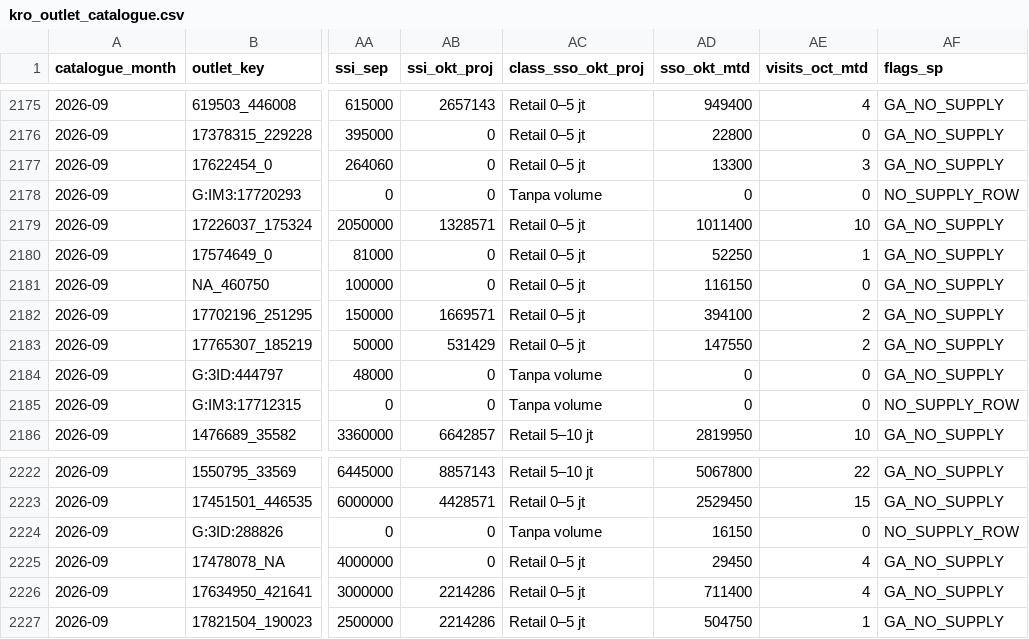
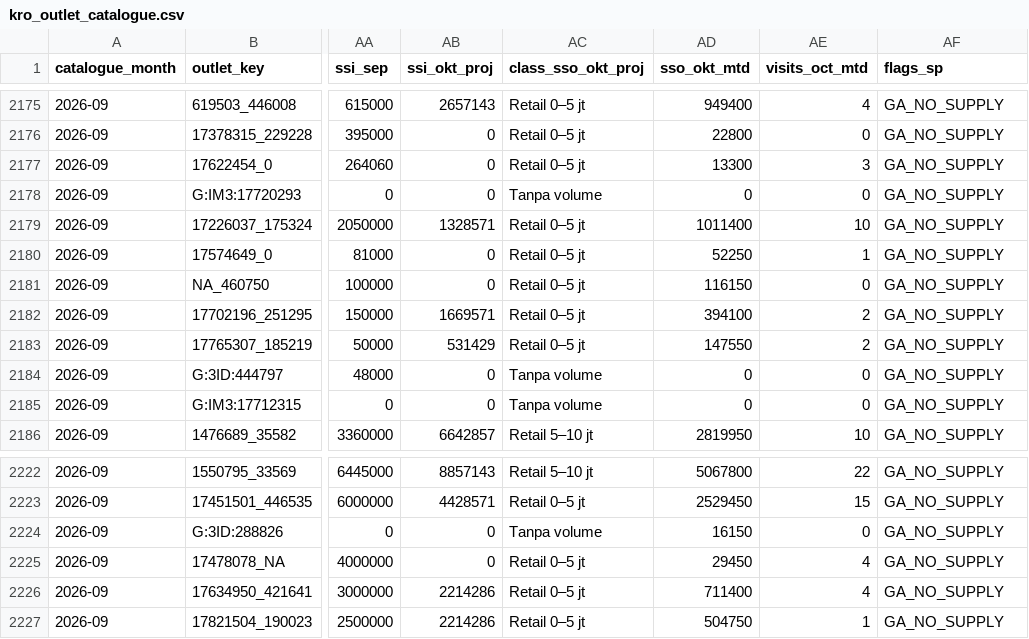
Before and after one commit to shatya-fram/supply-demand-monitoring, a CSV file: data/catalogues/kro_outlet_catalogue.csv, drawn as a sheet; only a part is shown, gaps mark what is left out; the diff covers the shown part only; the diff names each change by its address in the sheet, - before the commit and + after, or states it on an @@ line.

```diff
--- a/data/catalogues/kro_outlet_catalogue.csv
+++ b/data/catalogues/kro_outlet_catalogue.csv
-AF2178 (flags_sp): NO_SUPPLY_ROW
+AF2178 (flags_sp): GA_NO_SUPPLY
-AF2185 (flags_sp): NO_SUPPLY_ROW
+AF2185 (flags_sp): GA_NO_SUPPLY
-AF2224 (flags_sp): NO_SUPPLY_ROW
+AF2224 (flags_sp): GA_NO_SUPPLY
```
Also changed, not shown: 10 edited cells elsewhere in this file, 29 other files.
